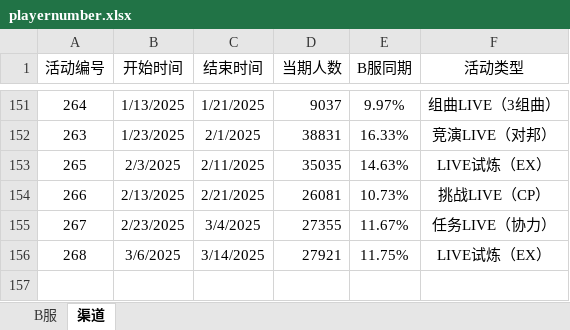
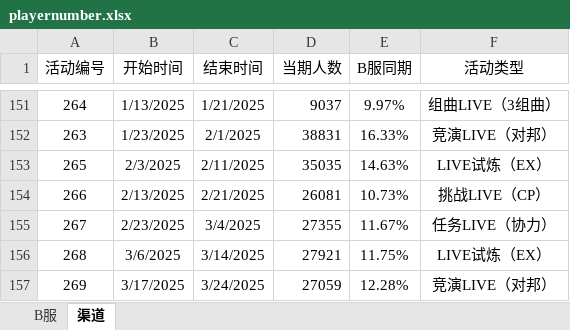
Before and after one commit to Yamamoto-2/tsugu-bangdream-bot, an Excel workbook: backend/config/playernumber.xlsx, sheet 渠道, drawn as a sheet; only a part is shown, gaps mark what is left out; values as stored, in another font and other column widths than the file's, no borders; the diff names each change by its address in the sheet, - before the commit and + after, or states it on an @@ line.

```diff
--- a/backend/config/playernumber.xlsx (sheet 渠道)
+++ b/backend/config/playernumber.xlsx (sheet 渠道)
+row 157: 269 | 3/17/2025 | 3/24/2025 | 27059 | 12.28% | 竞演LIVE（对邦）
```
Also changed, not shown: sheet B服.
